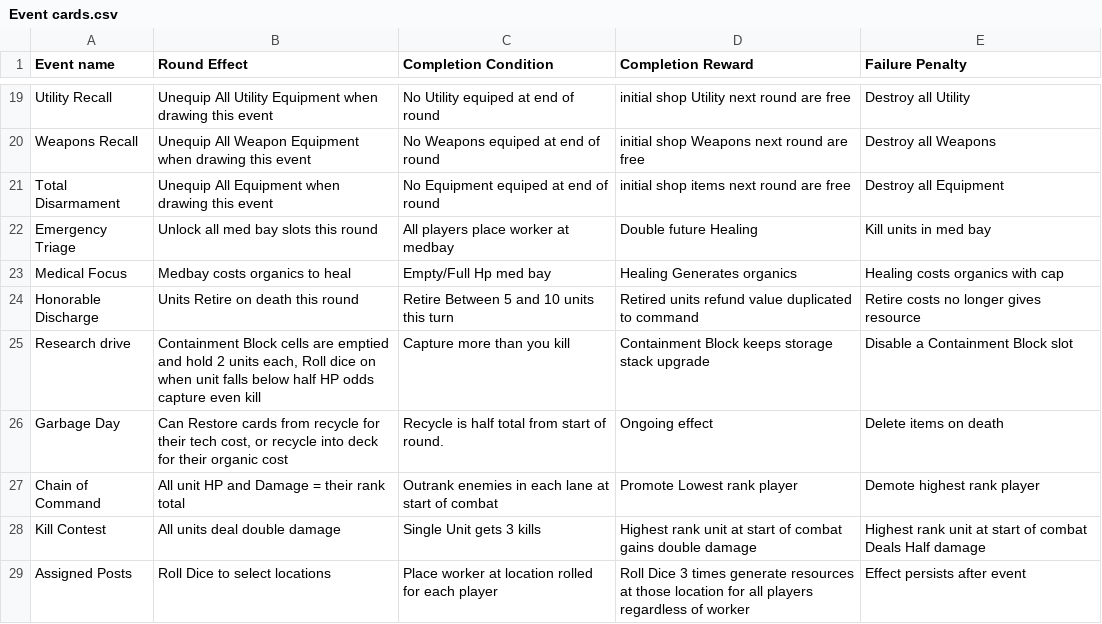
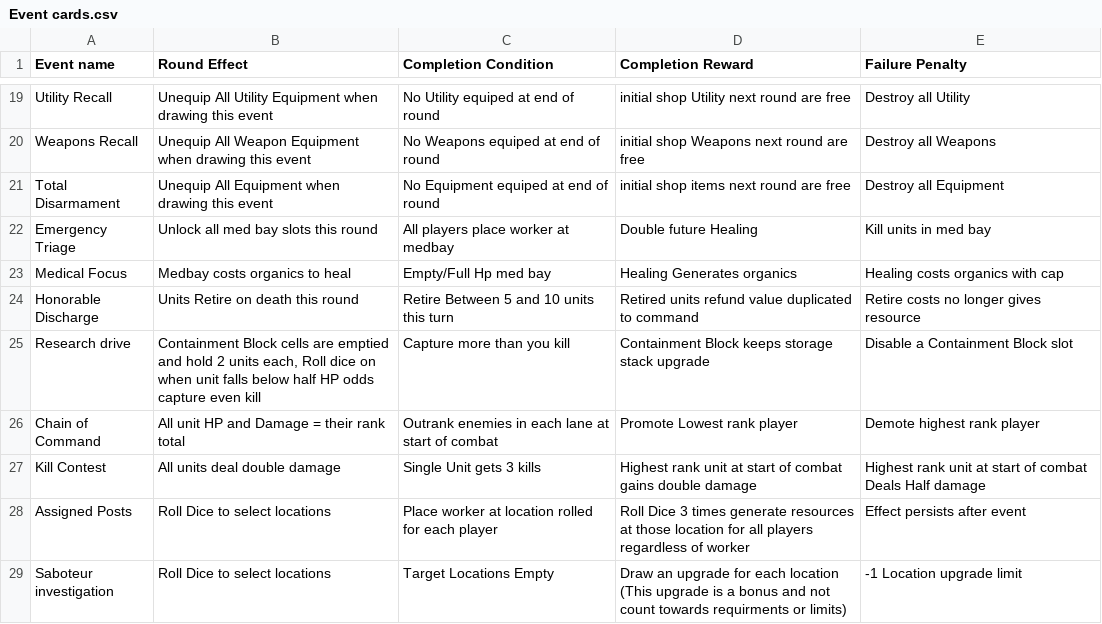
Before and after one commit to Tumbrawolf/Board, a CSV file: Event cards.csv, drawn as a sheet; only a part is shown, gaps mark what is left out; the shorter side is filled out with more unchanged rows; the diff names each change by its address in the sheet, - before the commit and + after, or states it on an @@ line.

```diff
--- a/Event cards.csv
+++ b/Event cards.csv
-row 26: Garbage Day | Can Restore cards from recycle for their tech cost, or recycle into deck for their organic cost | Recycle is half total from start of round. | Ongoing effect | Delete items on death
```
Also changed, not shown: 12 other files.
